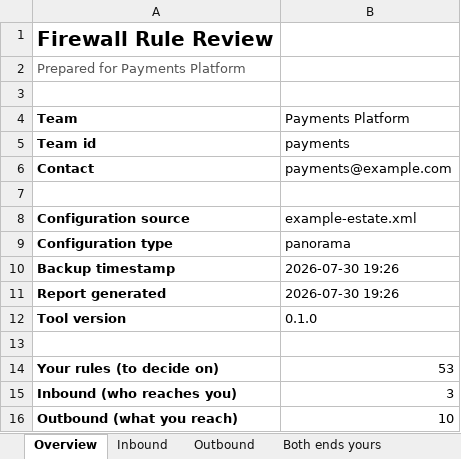
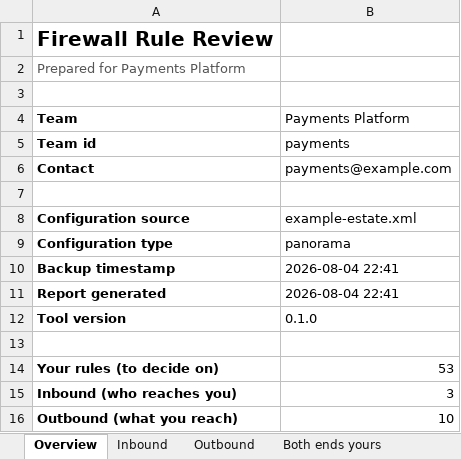
Before and after one commit to Merlina-Minds/panorama-team-review, an Excel workbook: example/reports/payments_firewall-review.xlsx, sheet Overview, drawn as a sheet; only a part is shown; values as stored, in another font and other column widths than the file's, no borders; the diff names each change by its address in the sheet, - before the commit and + after, or states it on an @@ line.

```diff
--- a/example/reports/payments_firewall-review.xlsx (sheet Overview)
+++ b/example/reports/payments_firewall-review.xlsx (sheet Overview)
-B10:B11 (Payments Platform): 2026-07-30 19:26
+B10:B11 (Payments Platform): 2026-08-04 22:41
```
Also changed, not shown: sheet Findings, example/reports/00_OVERVIEW_all-teams.xlsx, example/reports/development_firewall-review.xlsx, 27 other files.
